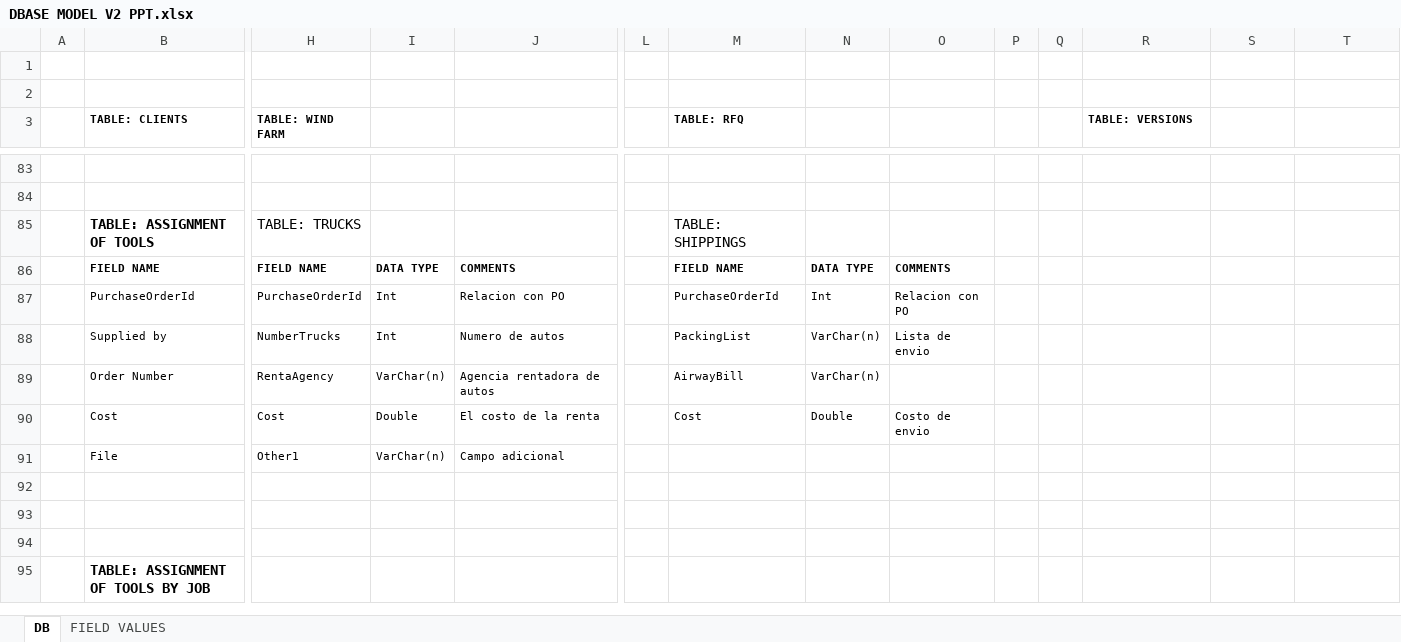
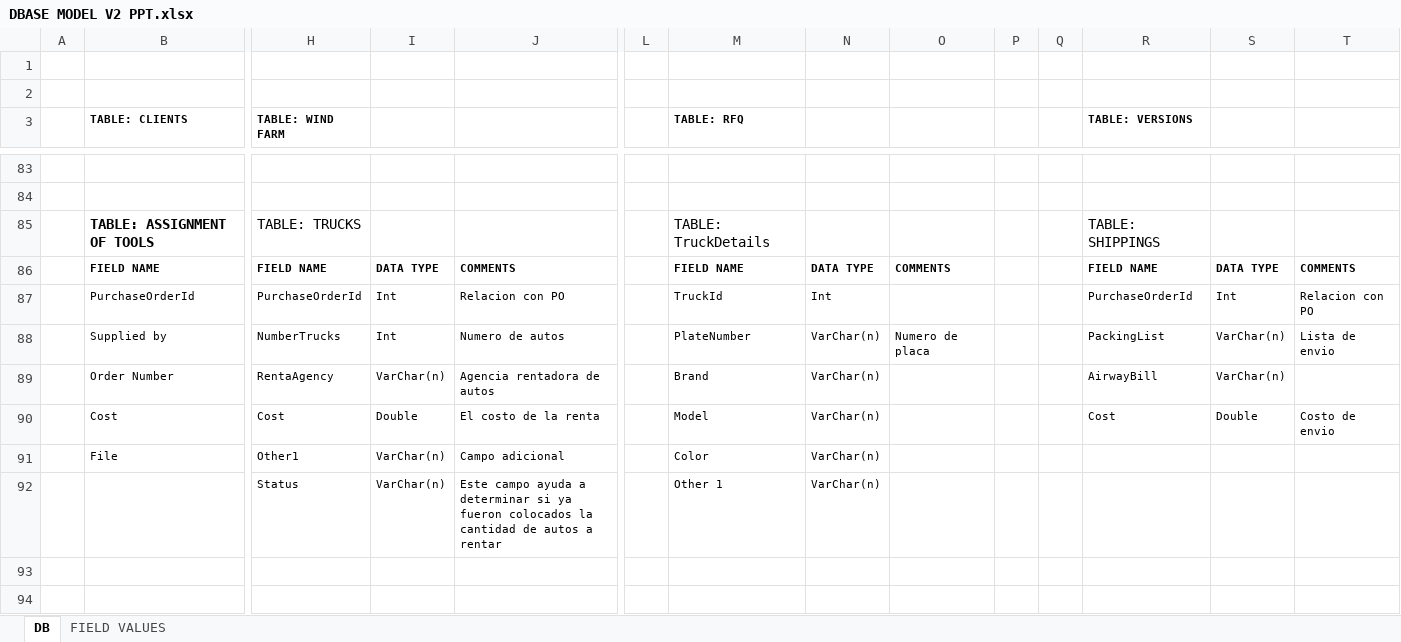
Before and after one commit to josean14/axis, an Excel workbook: Documentacion/DBASE MODEL V2 PPT.xlsx, sheet DB, drawn as a sheet; only a part is shown, gaps mark what is left out; the shorter side is filled out with more unchanged rows; values as stored, in another font and other column widths than the file's, no borders; charts and pictures not drawn; rows hold the shown columns only; the diff names each change by its address in the sheet, - before the commit and + after, or states it on an @@ line.

Commit message:
Se agrega TruckDetails y Tabla Truckdetails
Se agrega el modulo donde se generan los registros para capturar
información sobre los autos rentados.

```diff
--- a/Documentacion/DBASE MODEL V2 PPT.xlsx (sheet DB)
+++ b/Documentacion/DBASE MODEL V2 PPT.xlsx (sheet DB)
-M85 (TABLE: RFQ): TABLE: SHIPPINGS
+M85 (TABLE: RFQ): TABLE: TruckDetails
-R85 (TABLE: VERSIONS): (empty)
+R85 (TABLE: VERSIONS): TABLE: SHIPPINGS
-R86 (TABLE: VERSIONS): (empty)
+R86 (TABLE: VERSIONS): FIELD NAME
-S86: (empty)
+S86: DATA TYPE
-T86: (empty)
+T86: COMMENTS
-M87 (TABLE: RFQ): PurchaseOrderId
+M87 (TABLE: RFQ): TruckId
-O87: Relacion con PO
+O87: (empty)
-R87 (TABLE: VERSIONS): (empty)
+R87 (TABLE: VERSIONS): PurchaseOrderId
-S87: (empty)
+S87: Int
-T87: (empty)
+T87: Relacion con PO
-M88 (TABLE: RFQ): PackingList
+M88 (TABLE: RFQ): PlateNumber
-O88: Lista de envio
+O88: Numero de placa
-R88 (TABLE: VERSIONS): (empty)
+R88 (TABLE: VERSIONS): PackingList
-S88:S89: (empty)
+S88:S89: VarChar(n)
-T88: (empty)
+T88: Lista de envio
-M89 (TABLE: RFQ): AirwayBill
+M89 (TABLE: RFQ): Brand
-R89 (TABLE: VERSIONS): (empty)
+R89 (TABLE: VERSIONS): AirwayBill
-M90 (TABLE: RFQ): Cost
+M90 (TABLE: RFQ): Model
-N90: Double
+N90: VarChar(n)
-O90: Costo de envio
+O90: (empty)
-R90 (TABLE: VERSIONS): (empty)
+R90 (TABLE: VERSIONS): Cost
-S90: (empty)
+S90: Double
-T90: (empty)
+T90: Costo de envio
-M91 (TABLE: RFQ): (empty)
+M91 (TABLE: RFQ): Color
-N91: (empty)
+N91: VarChar(n)
-row 92: (empty)
+row 92:  |  | Status | VarChar(n) | Este campo ayuda a determinar si ya fueron colocados la cantidad de autos a rentar |  | Other 1 | VarChar(n)
```
Also changed, not shown: 11 other files.
